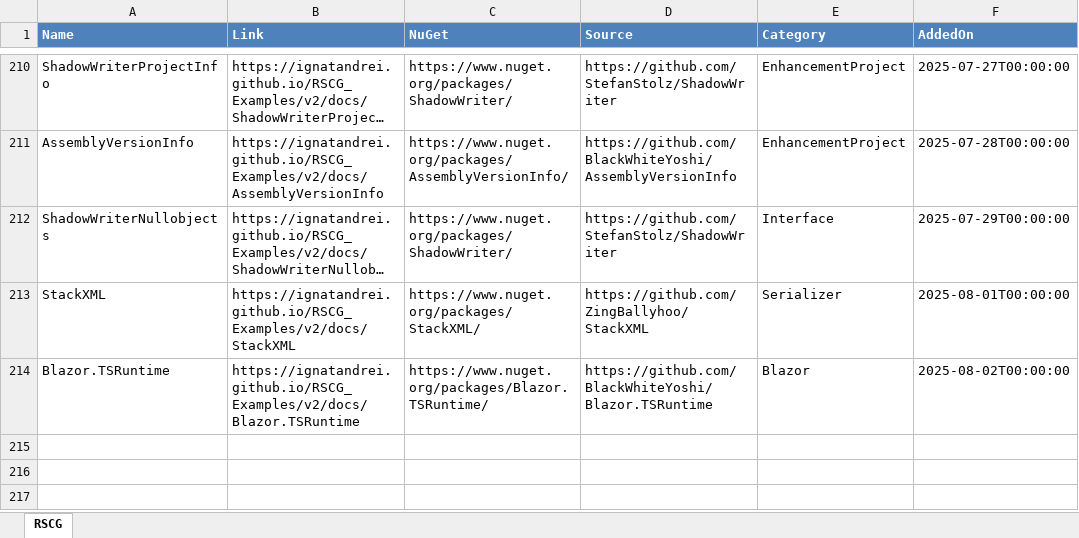
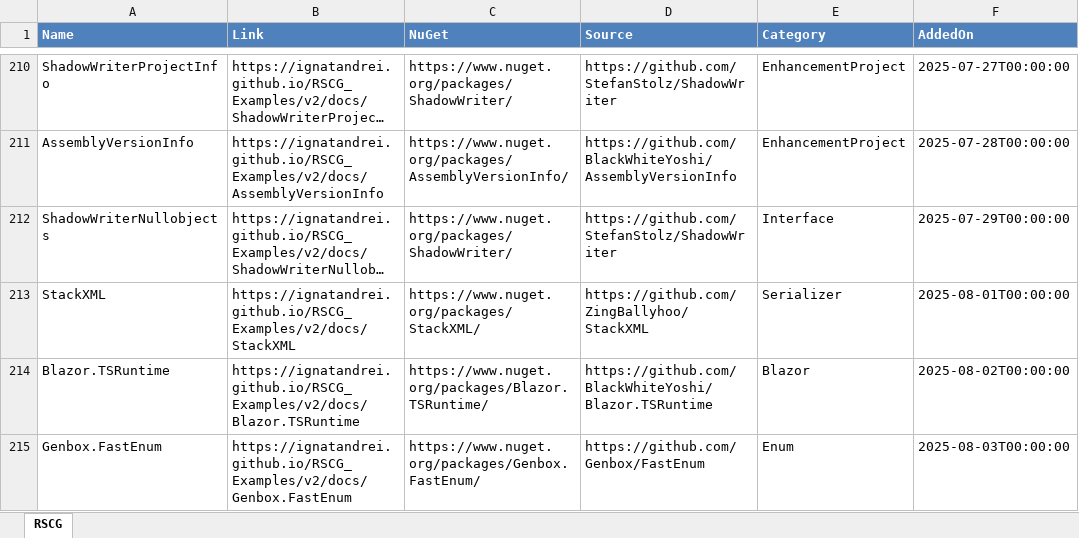
Before and after one commit to ignatandrei/RSCG_Examples, an Excel workbook: v2/rscg_examples_site/static/exports/RSCG.xlsx, sheet RSCG, drawn as a sheet; only a part is shown, gaps mark what is left out; long unchanged cells end in …; values as stored, in another font and other column widths than the file's, no borders; the diff names each change by its address in the sheet, - before the commit and + after, or states it on an @@ line.

```diff
--- a/v2/rscg_examples_site/static/exports/RSCG.xlsx (sheet RSCG)
+++ b/v2/rscg_examples_site/static/exports/RSCG.xlsx (sheet RSCG)
+row 215: Genbox.FastEnum | https://ignatandrei.github.io/RSCG_Examples/v2/docs/Genbox.FastEnum | https://www.nuget.org/packages/Genbox.FastEnum/ | https://github.com/Genbox/FastEnum | Enum | 2025-08-03T00:00:00
```
Also changed, not shown: 23 other files.
